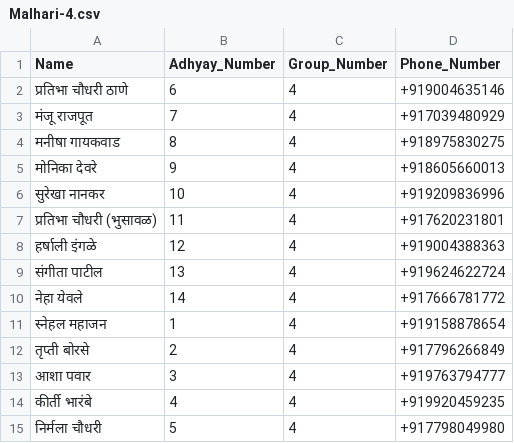
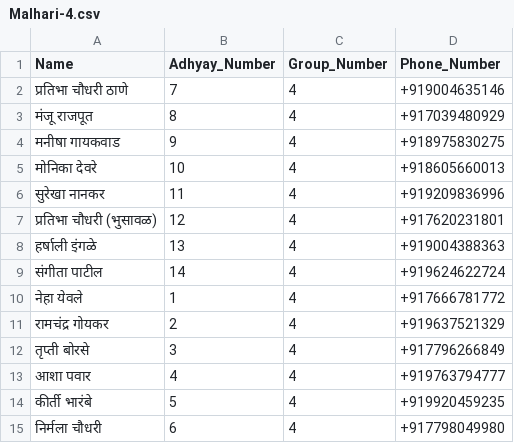
Before and after one commit to vaishalishinde1093/SwamiProj, a CSV file: whatsapp-bridge/Malhari/Malhari-4.csv, drawn as a sheet.

```diff
--- a/whatsapp-bridge/Malhari/Malhari-4.csv
+++ b/whatsapp-bridge/Malhari/Malhari-4.csv
@@ -1,15 +1,15 @@
 Name,Adhyay_Number,Group_Number,Phone_Number
-प्रतिभा चौधरी ठाणे,6,4,+919004635146
-मंजू राजपूत,7,4,+917039480929
-मनीषा गायकवाड,8,4,+918975830275
-मोनिका देवरे,9,4,+918605660013
-सुरेखा नानकर,10,4,+919209836996
-प्रतिभा चौधरी (भुसावळ),11,4,+917620231801
-हर्षाली इंगळे,12,4,+919004388363
-संगीता पाटील,13,4,+919624622724
-नेहा येवले,14,4,+917666781772
-स्नेहल महाजन,1,4,+919158878654
-तृप्ती बोरसे,2,4,+917796266849
-आशा पवार,3,4,+919763794777
-कीर्ती भारंबे,4,4,+919920459235
-निर्मला चौधरी,5,4,+917798049980
+प्रतिभा चौधरी ठाणे,7,4,+919004635146
+मंजू राजपूत,8,4,+917039480929
+मनीषा गायकवाड,9,4,+918975830275
+मोनिका देवरे,10,4,+918605660013
+सुरेखा नानकर,11,4,+919209836996
+प्रतिभा चौधरी (भुसावळ),12,4,+917620231801
+हर्षाली इंगळे,13,4,+919004388363
+संगीता पाटील,14,4,+919624622724
+नेहा येवले,1,4,+917666781772
+रामचंद्र गोयकर,2,4,+919637521329
+तृप्ती बोरसे,3,4,+917796266849
+आशा पवार,4,4,+919763794777
+कीर्ती भारंबे,5,4,+919920459235
+निर्मला चौधरी,6,4,+917798049980
```
Also changed, not shown: whatsapp-bridge/Darbar/durga_paath_group_1.csv, whatsapp-bridge/Darbar/durga_paath_group_10.csv, 51 other files.
